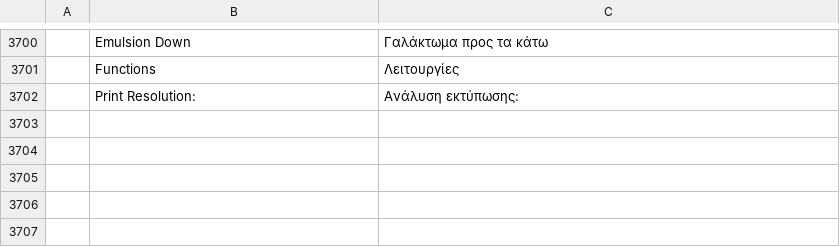
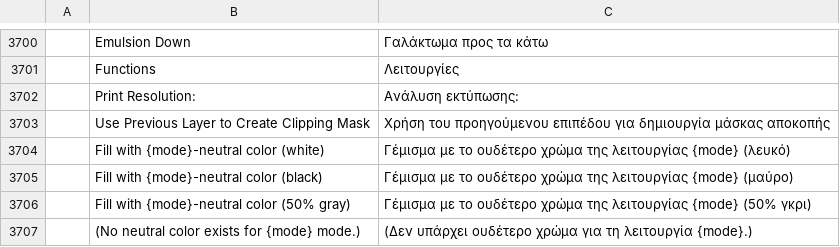
Before and after one commit to salim-studio/photosweet, a TSV file: crates/ui-egui/src/i18n/el.tsv, drawn as a sheet; only a part is shown, gaps mark what is left out; the diff names each change by its address in the sheet, - before the commit and + after, or states it on an @@ line.

Commit message:
Layers: the New Layer dialog (Layer › New › Layer…, ⇧⌘N) (#3104)
* Layers: clip groups follow New Layer, Arrange, Reorder and Delete (#2203)

Adding, moving or deleting layers never touched Layer::clipped, so a
new layer above a clipping base split its group and became the base of
the layers clipped above it, and moving or deleting a base left its
clipped layers clipping to whatever ended up below them.

The new clip_group module applies Photoshop's rules, measured on #2203:
a layer added or moved joins the clip group it lands in; a clipped
layer moved stays clipped while it still sits on a clip group; the
layers clipped to a base that moves away or is deleted are released;
and a clipped run left with nothing below it is released. They are
applied by layer.new.layer (new clipToPrevious param, Photoshop's Use
Previous Layer to Create Clipping Mask), layer.arrange.*, layer.moveTo
(Layers panel drags, batches and ⌥-drag copies) and layer.delete.

* Layers: the New Layer dialog (Layer › New › Layer…, ⇧⌘N)

Layer › New › Layer… made a layer straight away. It now opens
Photoshop's New Layer dialog: Name (focused and selected), Use Previous
Layer to Create Clipping Mask, Color, Mode, Opacity, and Fill with
<mode>-neutral color, greyed out with "(No neutral color exists for
<mode> mode.)" for modes that have none. OK makes the layer in one
history step.

layer.new.layer gains mode, opacity, color and fillNeutral params
(new engine module new_layer.rs) beside clipToPrevious. The neutral
colors (white for the darkening modes and Divide, black for the
lightening and difference modes, 50% gray for the light modes) are
checked by compositing at 8, 16 and 32 bits.

As in Photoshop, the Layers panel's New Layer button still makes a
layer at once and ⌥-click opens the dialog; commands with params
(automation, Actions, MCP) never show it.

---------

```diff
--- a/crates/ui-egui/src/i18n/el.tsv
+++ b/crates/ui-egui/src/i18n/el.tsv
+row 3703:  | Use Previous Layer to Create Clipping Mask | Χρήση του προηγούμενου επιπέδου για δημιουργία μάσκας αποκοπής
+row 3704:  | Fill with {mode}-neutral color (white) | Γέμισμα με το ουδέτερο χρώμα της λειτουργίας {mode} (λευκό)
+row 3705:  | Fill with {mode}-neutral color (black) | Γέμισμα με το ουδέτερο χρώμα της λειτουργίας {mode} (μαύρο)
+row 3706:  | Fill with {mode}-neutral color (50% gray) | Γέμισμα με το ουδέτερο χρώμα της λειτουργίας {mode} (50% γκρι)
+row 3707:  | (No neutral color exists for {mode} mode.) | (Δεν υπάρχει ουδέτερο χρώμα για τη λειτουργία {mode}.)
```
Also changed, not shown: crates/ui-egui/src/i18n/cs.tsv, crates/ui-egui/src/i18n/fr.tsv, 23 other files.
